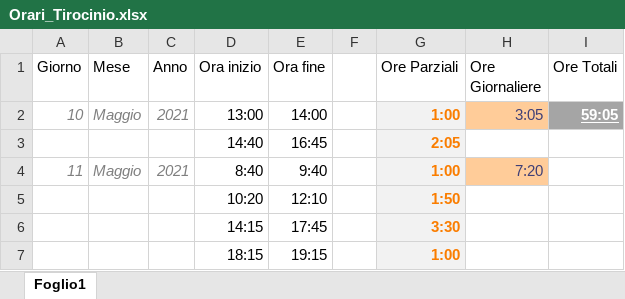
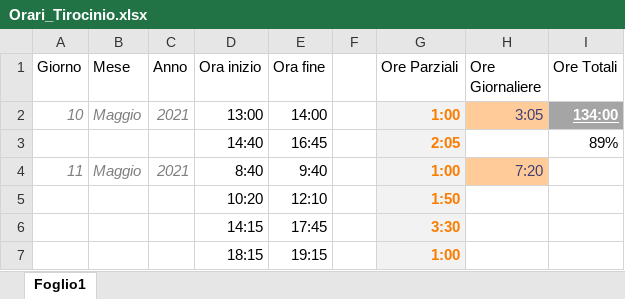
Before and after one commit to Fabbro96/Tirocinio, an Excel workbook: Orari_Tirocinio.xlsx, sheet Foglio1, drawn as a sheet; only a part is shown; values as stored, in another font and other column widths than the file's, no borders; the diff covers the shown part only; the diff names each change by its address in the sheet, - before the commit and + after, or states it on an @@ line.

```diff
--- a/Orari_Tirocinio.xlsx (sheet Foglio1)
+++ b/Orari_Tirocinio.xlsx (sheet Foglio1)
-I2 (Ore Totali): 59:05
+I2 (Ore Totali): 134:00
-I3 (Ore Totali): (empty)
+I3 (Ore Totali): 89%
```
Also changed, not shown: 53 added rows and 1 edited cell elsewhere in this sheet.
